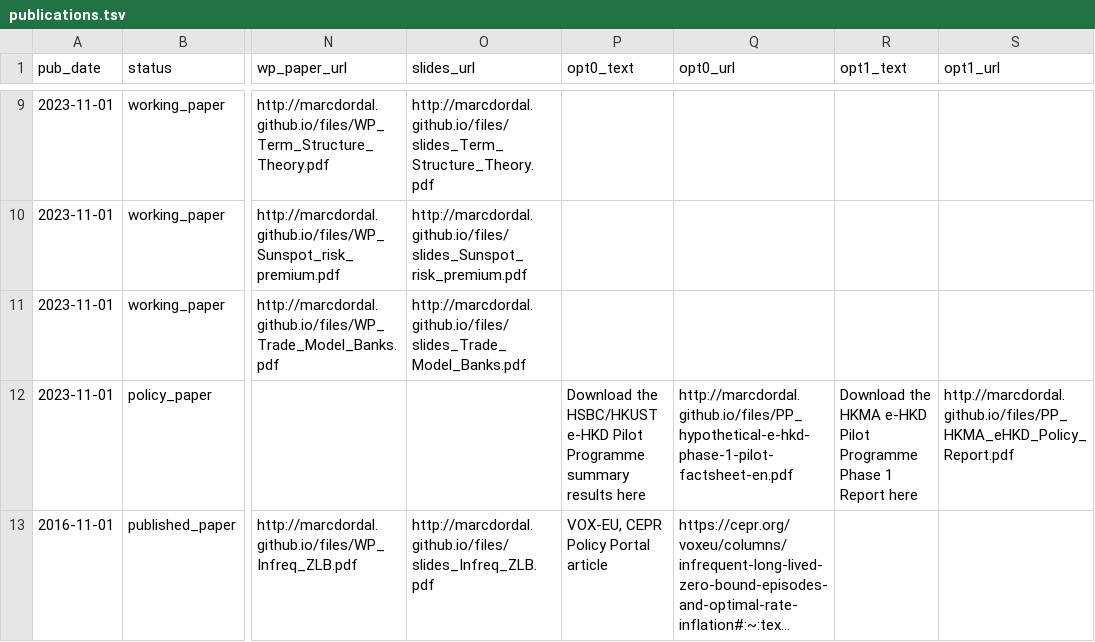
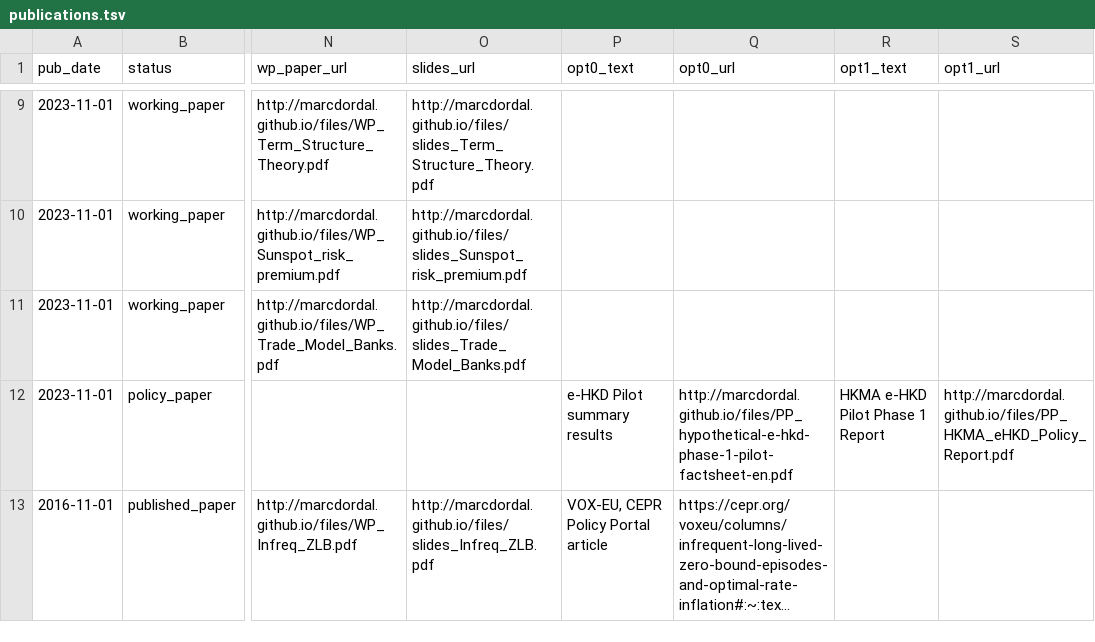
Before and after one commit to marcdordal/marcdordal.github.io, a TSV file: markdown_generator/publications.tsv, drawn as a sheet; only a part is shown, gaps mark what is left out; long unchanged cells end in …; the diff names each change by its address in the sheet, - before the commit and + after, or states it on an @@ line.

Commit message:
Download links

```diff
--- a/markdown_generator/publications.tsv
+++ b/markdown_generator/publications.tsv
-P12 (opt0_text): Download the HSBC/HKUST e-HKD Pilot Programme summary results here
+P12 (opt0_text): e-HKD Pilot summary results
-R12 (opt1_text): Download the HKMA e-HKD Pilot Programme Phase 1 Report here
+R12 (opt1_text): HKMA e-HKD Pilot Phase 1 Report
```
Also changed, not shown: 14 other files.
